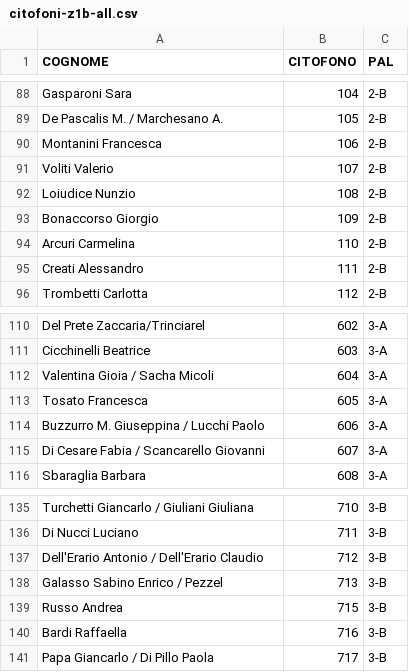
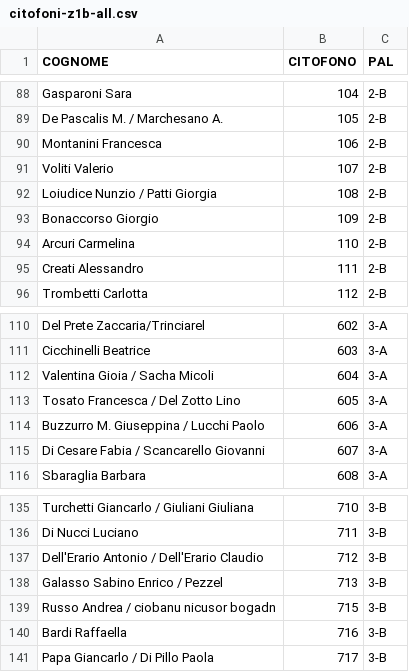
Before and after one commit to z1b-roma/z1b-roma.github.io, a CSV file: citofoni-z1b-all.csv, drawn as a sheet; only a part is shown, gaps mark what is left out.

Commit message:
Update citofoni-z1b-all.csv

```diff
--- a/citofoni-z1b-all.csv
+++ b/citofoni-z1b-all.csv
@@ -91,3 +91,3 @@ Montanini Francesca;106;2-B
 Voliti Valerio;107;2-B
-Loiudice Nunzio;108;2-B
+Loiudice Nunzio / Patti Giorgia;108;2-B
 Bonaccorso Giorgio;109;2-B
@@ -112,3 +112,3 @@ Cicchinelli Beatrice;603;3-A
 Valentina Gioia / Sacha Micoli;604;3-A
-Tosato Francesca;605;3-A
+Tosato Francesca / Del Zotto Lino;605;3-A
 Buzzurro M. Giuseppina / Lucchi Paolo;606;3-A
@@ -138,3 +138,3 @@ Dell'Erario Antonio / Dell'Erario Claudio;712;3-B
 Galasso Sabino Enrico / Pezzel;713;3-B
-Russo Andrea;715;3-B
+Russo Andrea / ciobanu nicusor bogadn;715;3-B
 Bardi Raffaella;716;3-B
```
